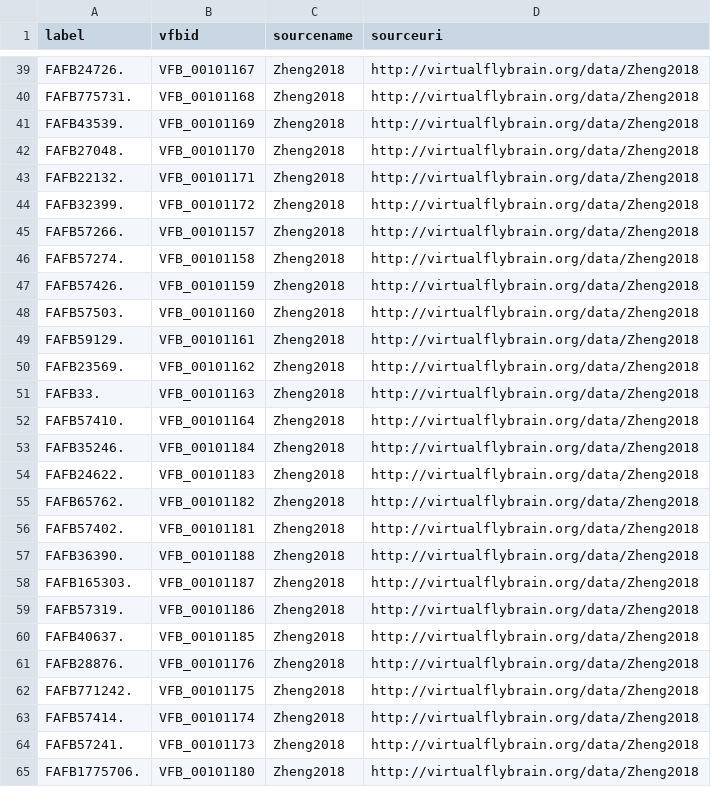
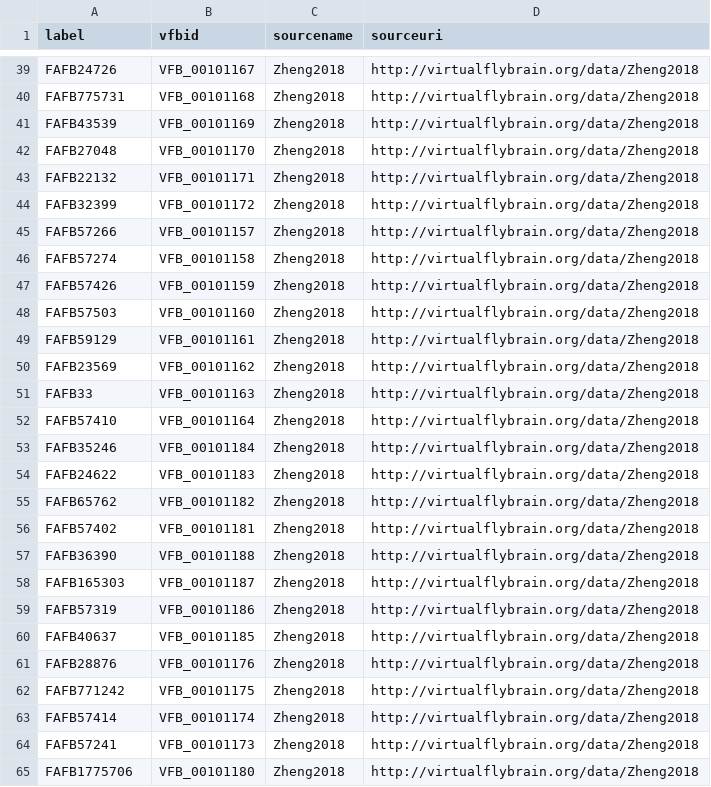
Before and after one commit to VirtualFlyBrain/StackLoader, a TSV file: history/FAFB201909.tsv, drawn as a sheet; only a part is shown, gaps mark what is left out; the diff covers the shown part only; the diff names each change by its address in the sheet, - before the commit and + after, or states it on an @@ line.

```diff
--- a/history/FAFB201909.tsv
+++ b/history/FAFB201909.tsv
-A39 (label): FAFB24726.
+A39 (label): FAFB24726
-A40 (label): FAFB775731.
+A40 (label): FAFB775731
-A41 (label): FAFB43539.
+A41 (label): FAFB43539
-A42 (label): FAFB27048.
+A42 (label): FAFB27048
-A43 (label): FAFB22132.
+A43 (label): FAFB22132
-A44 (label): FAFB32399.
+A44 (label): FAFB32399
-A45 (label): FAFB57266.
+A45 (label): FAFB57266
-A46 (label): FAFB57274.
+A46 (label): FAFB57274
-A47 (label): FAFB57426.
+A47 (label): FAFB57426
-A48 (label): FAFB57503.
+A48 (label): FAFB57503
-A49 (label): FAFB59129.
+A49 (label): FAFB59129
-A50 (label): FAFB23569.
+A50 (label): FAFB23569
-A51 (label): FAFB33.
+A51 (label): FAFB33
-A52 (label): FAFB57410.
+A52 (label): FAFB57410
-A53 (label): FAFB35246.
+A53 (label): FAFB35246
-A54 (label): FAFB24622.
+A54 (label): FAFB24622
-A55 (label): FAFB65762.
+A55 (label): FAFB65762
-A56 (label): FAFB57402.
+A56 (label): FAFB57402
-A57 (label): FAFB36390.
+A57 (label): FAFB36390
-A58 (label): FAFB165303.
+A58 (label): FAFB165303
-A59 (label): FAFB57319.
+A59 (label): FAFB57319
-A60 (label): FAFB40637.
+A60 (label): FAFB40637
-A61 (label): FAFB28876.
+A61 (label): FAFB28876
-A62 (label): FAFB771242.
+A62 (label): FAFB771242
-A63 (label): FAFB57414.
+A63 (label): FAFB57414
-A64 (label): FAFB57241.
+A64 (label): FAFB57241
-A65 (label): FAFB1775706.
+A65 (label): FAFB1775706
```
Also changed, not shown: 118 edited cells elsewhere in this file.
